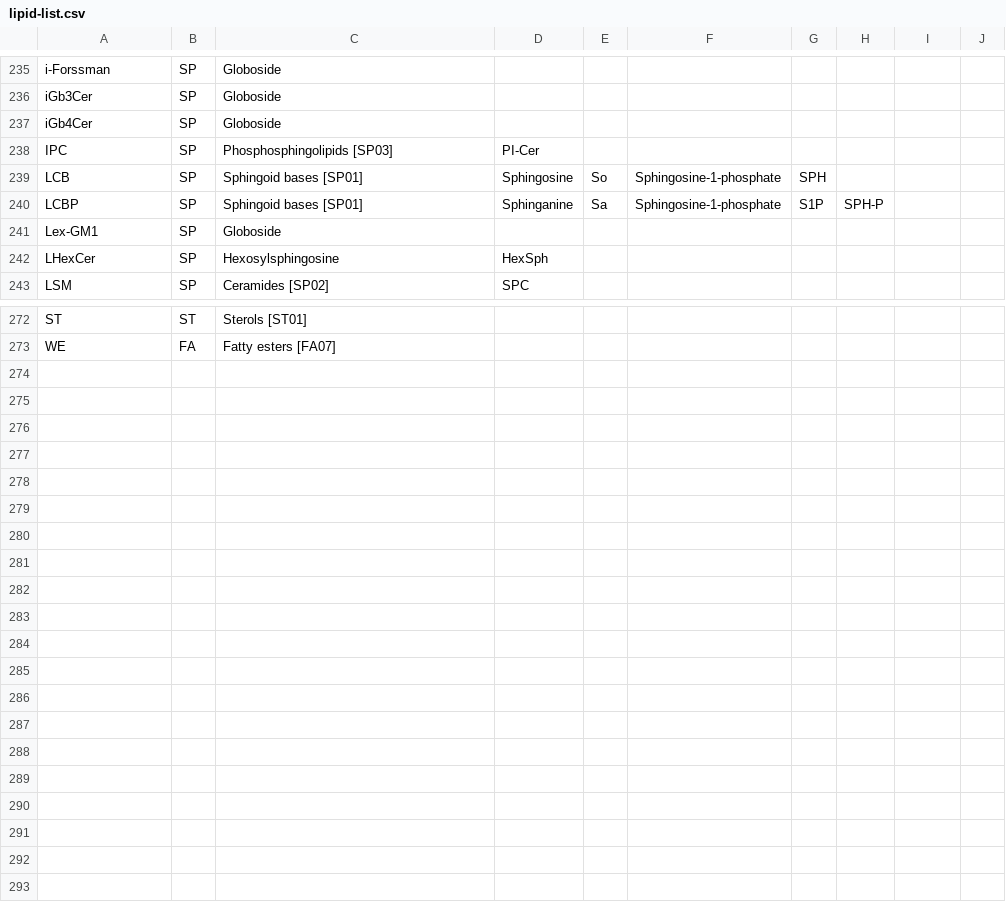
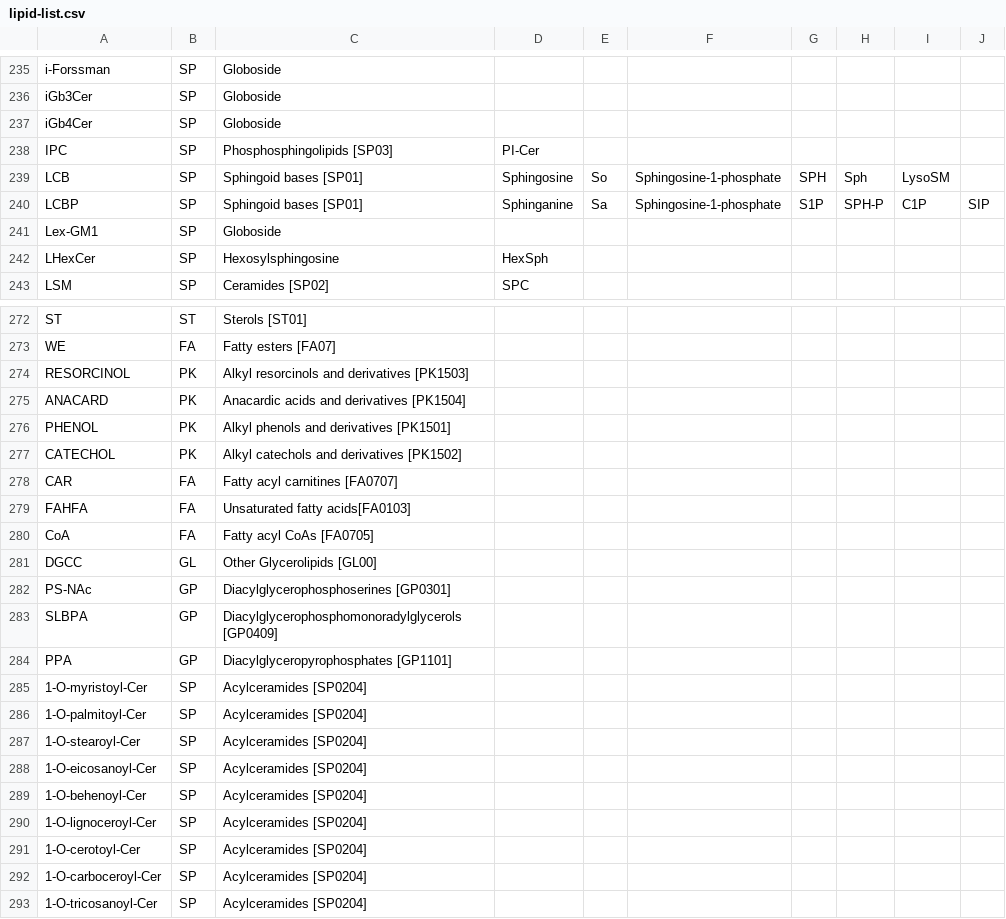
Before and after one commit to lifs-tools/rgoslin-old, a CSV file: lipid-list.csv, drawn as a sheet; only a part is shown, gaps mark what is left out; the diff names each change by its address in the sheet, - before the commit and + after, or states it on an @@ line.

Commit message:
added more lipids to lipid list and updated LipidMaps grammar

```diff
--- a/lipid-list.csv
+++ b/lipid-list.csv
-H239: (empty)
+H239: Sph
-I239: (empty)
+I239: LysoSM
-I240: (empty)
+I240: C1P
-J240: (empty)
+J240: SIP
+row 274: RESORCINOL | PK | Alkyl resorcinols and derivatives [PK1503]
+row 275: ANACARD | PK | Anacardic acids and derivatives [PK1504]
+row 276: PHENOL | PK | Alkyl phenols and derivatives [PK1501]
+row 277: CATECHOL | PK | Alkyl catechols and derivatives [PK1502]
+row 278: CAR | FA | Fatty acyl carnitines [FA0707]
+row 279: FAHFA | FA | Unsaturated fatty acids[FA0103]
+row 280: CoA | FA | Fatty acyl CoAs [FA0705]
+row 281: DGCC | GL | Other Glycerolipids [GL00]
+row 282: PS-NAc | GP | Diacylglycerophosphoserines [GP0301]
+row 283: SLBPA | GP | Diacylglycerophosphomonoradylglycerols [GP0409]
+row 284: PPA | GP | Diacylglyceropyrophosphates [GP1101]
+row 285: 1-O-myristoyl-Cer | SP | Acylceramides [SP0204]
+row 286: 1-O-palmitoyl-Cer | SP | Acylceramides [SP0204]
+row 287: 1-O-stearoyl-Cer | SP | Acylceramides [SP0204]
+row 288: 1-O-eicosanoyl-Cer | SP | Acylceramides [SP0204]
+row 289: 1-O-behenoyl-Cer | SP | Acylceramides [SP0204]
+row 290: 1-O-lignoceroyl-Cer | SP | Acylceramides [SP0204]
+row 291: 1-O-cerotoyl-Cer | SP | Acylceramides [SP0204]
+row 292: 1-O-carboceroyl-Cer | SP | Acylceramides [SP0204]
+row 293: 1-O-tricosanoyl-Cer | SP | Acylceramides [SP0204]
```
Also changed, not shown: 1 other file.
